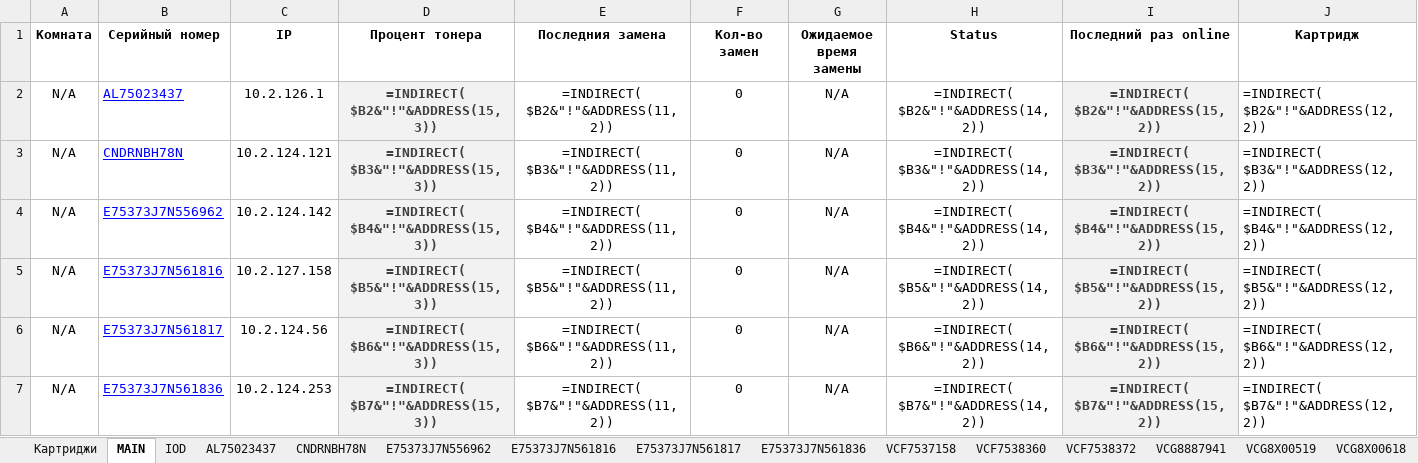
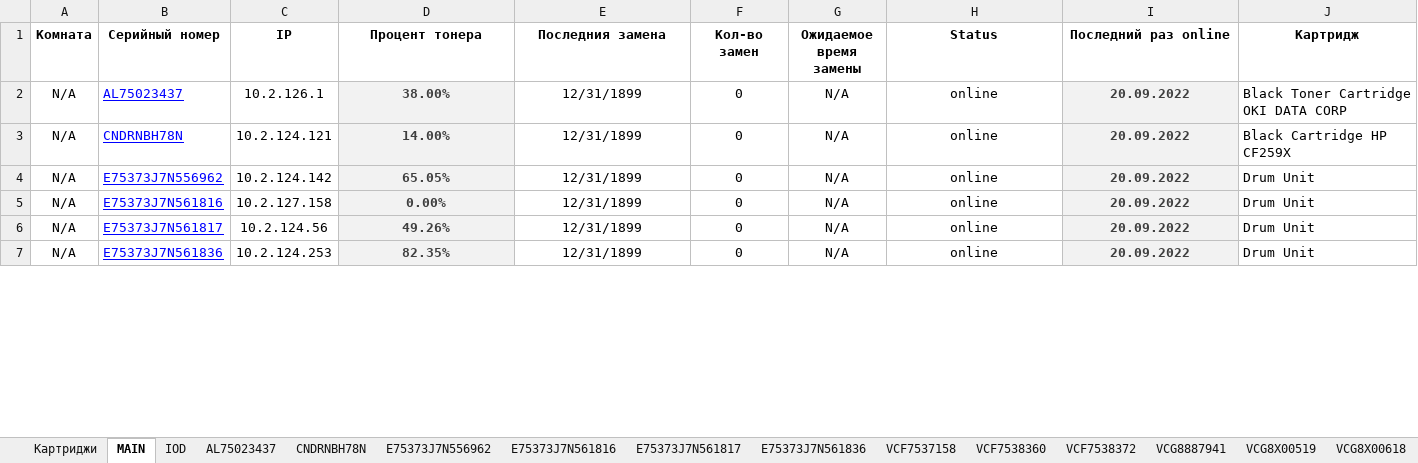
Before and after one commit to FlameDanita/PrinterMonitoring, an Excel workbook: printers.xlsx, sheet MAIN, drawn as a sheet; only a part is shown; values as stored, in another font and other column widths than the file's, no borders; formulas without a stored value are shown as written; conditional formats not drawn; the diff covers the shown part only; the diff names each change by its address in the sheet, - before the commit and + after, or states it on an @@ line.

```diff
--- a/printers.xlsx (sheet MAIN)
+++ b/printers.xlsx (sheet MAIN)
-D2 (Процент тонера): =INDIRECT( $B2&"!"&ADDRESS(15, 3))
+D2 (Процент тонера): 38.00%
-E2 (Последния замена): =INDIRECT( $B2&"!"&ADDRESS(11, 2))
+E2 (Последния замена): 12/31/1899
-H2 (Status): =INDIRECT( $B2&"!"&ADDRESS(14, 2))
+H2 (Status): online
-I2 (Последний раз online): =INDIRECT( $B2&"!"&ADDRESS(15, 2))
+I2 (Последний раз online): 20.09.2022
-J2 (Картридж): =INDIRECT( $B2&"!"&ADDRESS(12, 2))
+J2 (Картридж): Black Toner Cartridge OKI DATA CORP
-D3 (Процент тонера): =INDIRECT( $B3&"!"&ADDRESS(15, 3))
+D3 (Процент тонера): 14.00%
-E3 (Последния замена): =INDIRECT( $B3&"!"&ADDRESS(11, 2))
+E3 (Последния замена): 12/31/1899
-H3 (Status): =INDIRECT( $B3&"!"&ADDRESS(14, 2))
+H3 (Status): online
-I3 (Последний раз online): =INDIRECT( $B3&"!"&ADDRESS(15, 2))
+I3 (Последний раз online): 20.09.2022
-J3 (Картридж): =INDIRECT( $B3&"!"&ADDRESS(12, 2))
+J3 (Картридж): Black Cartridge HP CF259X
-D4 (Процент тонера): =INDIRECT( $B4&"!"&ADDRESS(15, 3))
+D4 (Процент тонера): 65.05%
-E4 (Последния замена): =INDIRECT( $B4&"!"&ADDRESS(11, 2))
+E4 (Последния замена): 12/31/1899
-H4 (Status): =INDIRECT( $B4&"!"&ADDRESS(14, 2))
+H4 (Status): online
-I4 (Последний раз online): =INDIRECT( $B4&"!"&ADDRESS(15, 2))
+I4 (Последний раз online): 20.09.2022
-J4 (Картридж): =INDIRECT( $B4&"!"&ADDRESS(12, 2))
+J4 (Картридж): Drum Unit
-D5 (Процент тонера): =INDIRECT( $B5&"!"&ADDRESS(15, 3))
+D5 (Процент тонера): 0.00%
-E5 (Последния замена): =INDIRECT( $B5&"!"&ADDRESS(11, 2))
+E5 (Последния замена): 12/31/1899
-H5 (Status): =INDIRECT( $B5&"!"&ADDRESS(14, 2))
+H5 (Status): online
-I5 (Последний раз online): =INDIRECT( $B5&"!"&ADDRESS(15, 2))
+I5 (Последний раз online): 20.09.2022
-J5 (Картридж): =INDIRECT( $B5&"!"&ADDRESS(12, 2))
+J5 (Картридж): Drum Unit
-D6 (Процент тонера): =INDIRECT( $B6&"!"&ADDRESS(15, 3))
+D6 (Процент тонера): 49.26%
-E6 (Последния замена): =INDIRECT( $B6&"!"&ADDRESS(11, 2))
+E6 (Последния замена): 12/31/1899
-H6 (Status): =INDIRECT( $B6&"!"&ADDRESS(14, 2))
+H6 (Status): online
-I6 (Последний раз online): =INDIRECT( $B6&"!"&ADDRESS(15, 2))
+I6 (Последний раз online): 20.09.2022
-J6 (Картридж): =INDIRECT( $B6&"!"&ADDRESS(12, 2))
+J6 (Картридж): Drum Unit
-D7 (Процент тонера): =INDIRECT( $B7&"!"&ADDRESS(15, 3))
+D7 (Процент тонера): 82.35%
-E7 (Последния замена): =INDIRECT( $B7&"!"&ADDRESS(11, 2))
+E7 (Последния замена): 12/31/1899
-H7 (Status): =INDIRECT( $B7&"!"&ADDRESS(14, 2))
+H7 (Status): online
-I7 (Последний раз online): =INDIRECT( $B7&"!"&ADDRESS(15, 2))
+I7 (Последний раз online): 20.09.2022
-J7 (Картридж): =INDIRECT( $B7&"!"&ADDRESS(12, 2))
+J7 (Картридж): Drum Unit
```
Also changed, not shown: 95 edited cells elsewhere in this sheet, sheet Картриджи, sheet E75373J7N556962, sheet VCG8Y01076, sheet E75373J7N561817, sheet E75373J7N561836, sheet VCF7538372, 21 more sheets, charts or pictures.
